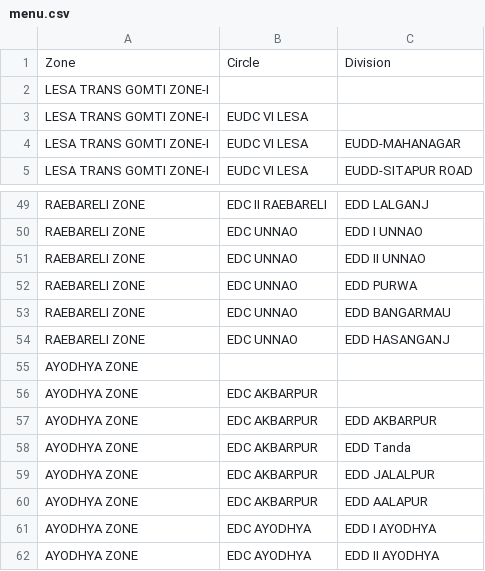
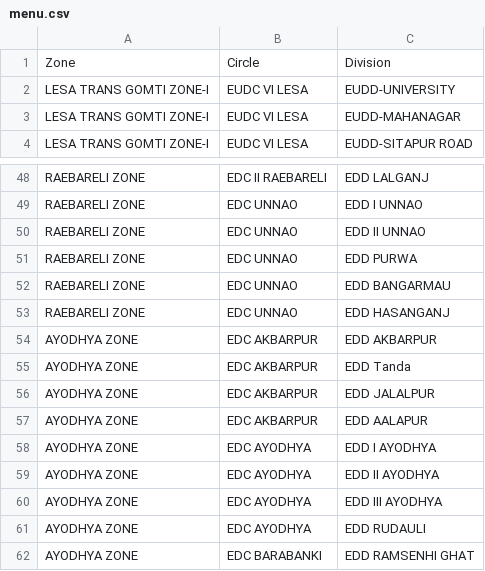
Before and after one commit to innovativeclasses/first, a CSV file: menu.csv, drawn as a sheet; only a part is shown, gaps mark what is left out; the shorter side is filled out with more unchanged rows.

Commit message:
Add files via upload

```diff
--- a/menu.csv
+++ b/menu.csv
@@ -1,4 +1,3 @@
 Zone,Circle,Division
-LESA TRANS GOMTI ZONE-I,,
-LESA TRANS GOMTI ZONE-I,EUDC VI LESA,
+LESA TRANS GOMTI ZONE-I,EUDC VI LESA,EUDD-UNIVERSITY
 LESA TRANS GOMTI ZONE-I,EUDC VI LESA,EUDD-MAHANAGAR
@@ -54,4 +53,2 @@ RAEBARELI ZONE ,EDC UNNAO,EDD BANGARMAU
 RAEBARELI ZONE ,EDC UNNAO,EDD HASANGANJ
-AYODHYA ZONE,,
-AYODHYA ZONE,EDC AKBARPUR,
 AYODHYA ZONE,EDC AKBARPUR,EDD AKBARPUR
```
